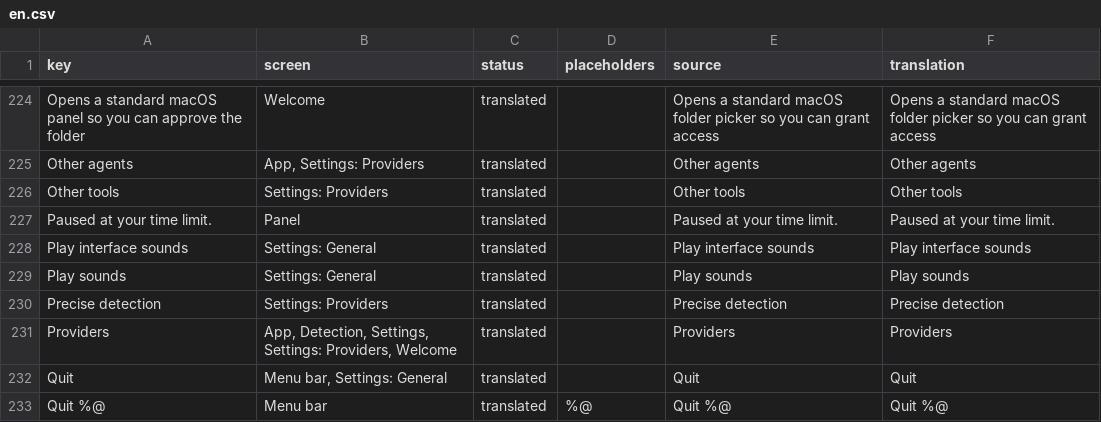
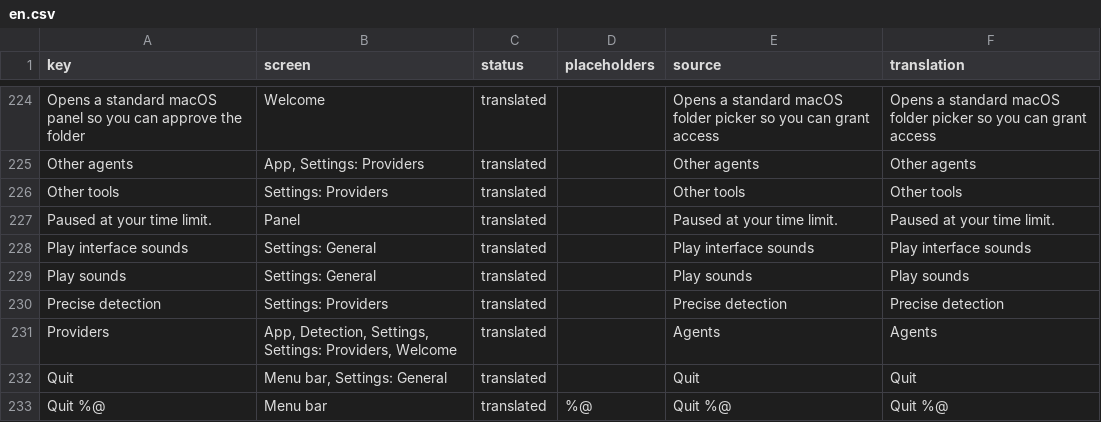
Before and after one commit to PerfectoWeb/Belay, a CSV file: Localization/en.csv, drawn as a sheet; only a part is shown, gaps mark what is left out.

```diff
--- a/Localization/en.csv
+++ b/Localization/en.csv
@@ -233,3 +233,3 @@ Play sounds,Settings: General,translated,,Play sounds,Play sounds
 Precise detection,Settings: Providers,translated,,Precise detection,Precise detection
-Providers,"App, Detection, Settings, Settings: Providers, Welcome",translated,,Providers,Providers
+Providers,"App, Detection, Settings, Settings: Providers, Welcome",translated,,Agents,Agents
 Quit,"Menu bar, Settings: General",translated,,Quit,Quit
```
Also changed, not shown: Localization/de.csv, Localization/es.csv, 7 other files.
